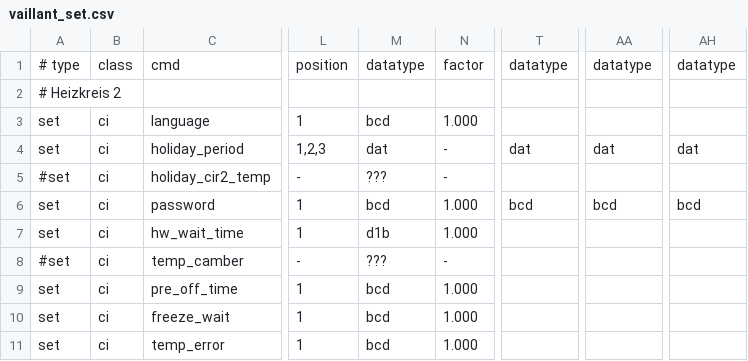
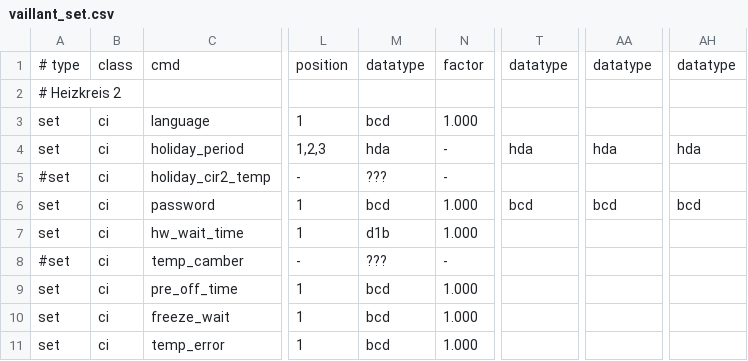
Before and after one commit to OpenAutomationProject/OpenAutomation, a CSV file: ebus/doc/vaillant/vaillant_set.csv, drawn as a sheet; only a part is shown, gaps mark what is left out; the diff names each change by its address in the sheet, - before the commit and + after, or states it on an @@ line.

```diff
--- a/ebus/doc/vaillant/vaillant_set.csv
+++ b/ebus/doc/vaillant/vaillant_set.csv
-M4: dat
+M4: hda
-T4: dat
+T4: hda
-AA4: dat
+AA4: hda
-AH4: dat
+AH4: hda
```
Also changed, not shown: ebus/doc/vaillant/vaillant_cyc.csv, ebus/doc/vaillant/vaillant_get.csv, 9 other files.
